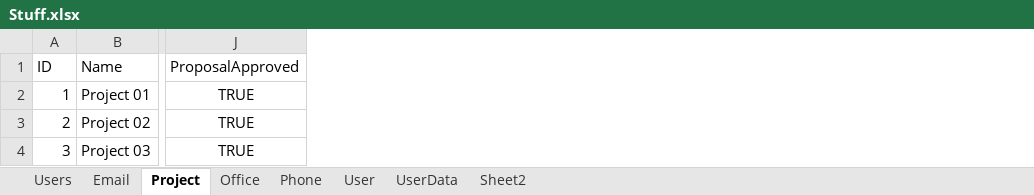
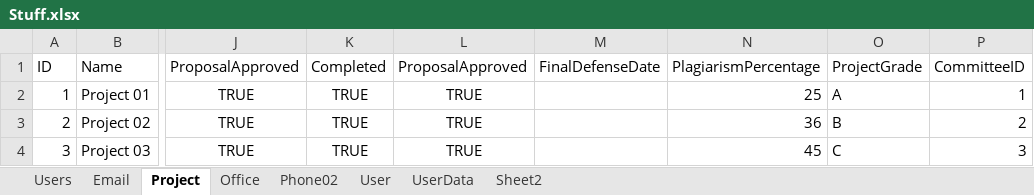
Before and after one commit to blakexcosta/psychic-computing-machine, an Excel workbook: SQLFiles/Stuff.xlsx, sheet Project, drawn as a sheet; only a part is shown, gaps mark what is left out; values as stored, in another font and other column widths than the file's, no borders; the diff names each change by its address in the sheet, - before the commit and + after, or states it on an @@ line.

```diff
--- a/SQLFiles/Stuff.xlsx (sheet Project)
+++ b/SQLFiles/Stuff.xlsx (sheet Project)
-sheet tab: Phone
+sheet tab: Phone02
+column K (Completed), rows 2-4: all TRUE
+column L (ProposalApproved), rows 2-4: all TRUE
+column M (FinalDefenseDate), empty
+column N (PlagiarismPercentage), rows 2-4: 25 | 36 | 45
+column O (ProjectGrade), rows 2-4: A | B | C
+column P (CommitteeID), rows 2-4: 1 | 2 | 3
```
Also changed, not shown: sheet User, 4 other files.
